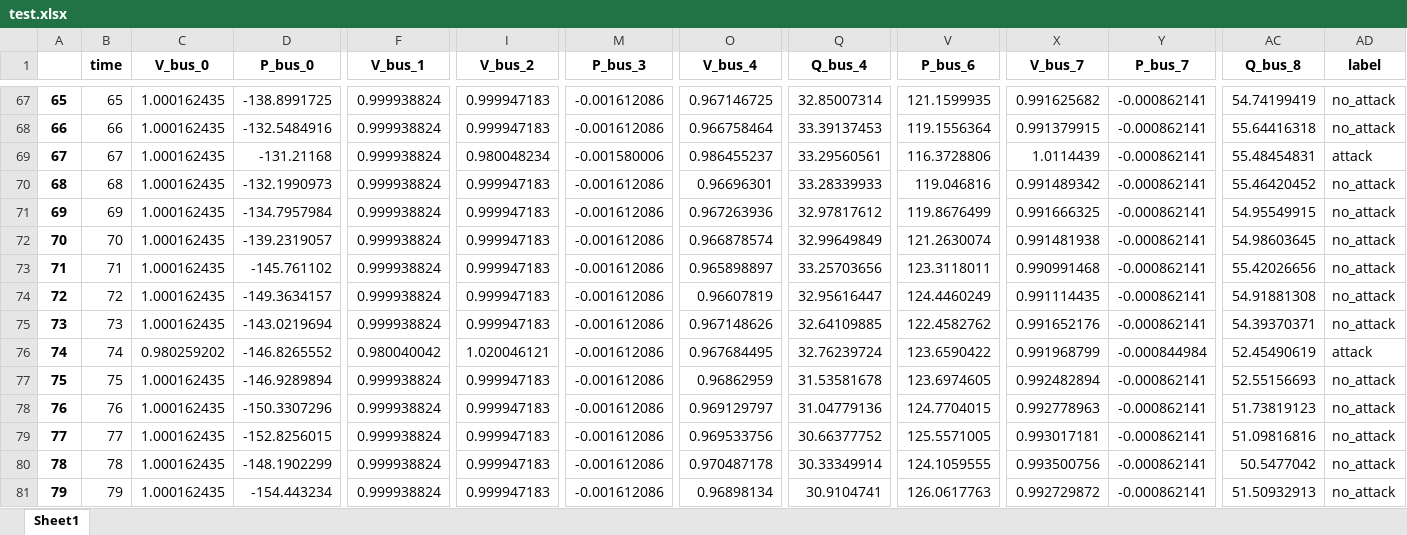
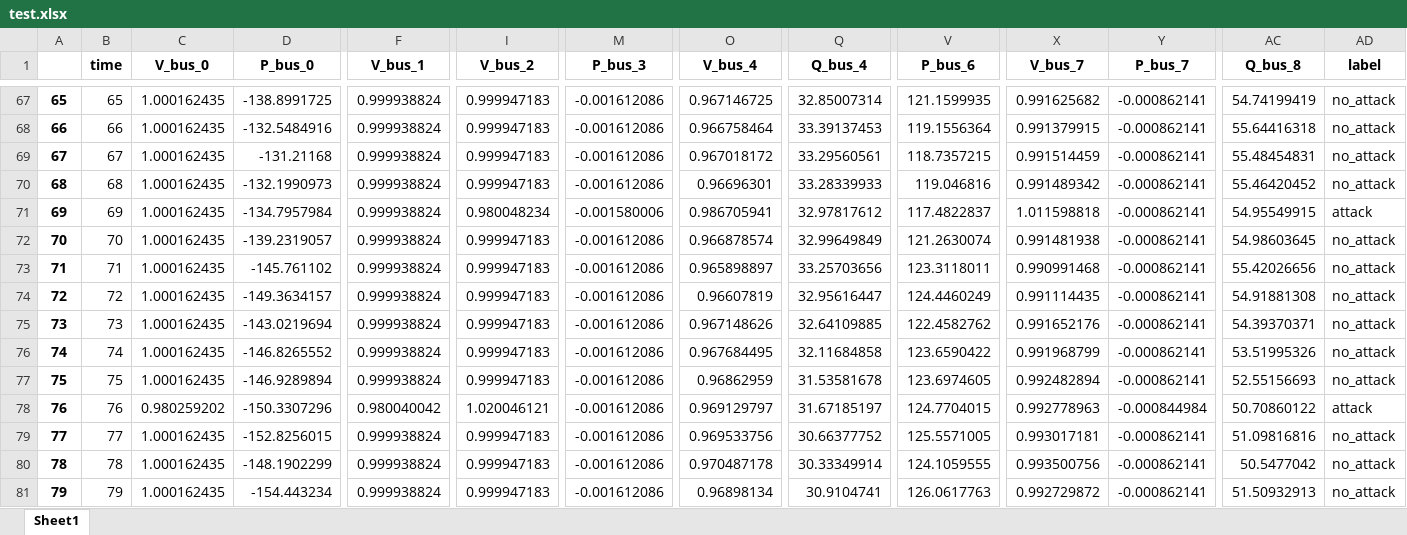
Before and after one commit to fnatvig/FDILAB, an Excel workbook: data_exports/test.xlsx, sheet Sheet1, drawn as a sheet; only a part is shown, gaps mark what is left out; values as stored, in another font and other column widths than the file's, no borders; the diff covers the shown part only; the diff names each change by its address in the sheet, - before the commit and + after, or states it on an @@ line.

```diff
--- a/data_exports/test.xlsx (sheet Sheet1)
+++ b/data_exports/test.xlsx (sheet Sheet1)
-I69 (V_bus_2): 0.980048234
+I69 (V_bus_2): 0.999947183
-M69 (P_bus_3): -0.001580006
+M69 (P_bus_3): -0.001612086
-O69 (V_bus_4): 0.986455237
+O69 (V_bus_4): 0.967018172
-V69 (P_bus_6): 116.3728806
+V69 (P_bus_6): 118.7357215
-X69 (V_bus_7): 1.0114439
+X69 (V_bus_7): 0.991514459
-AD69 (label): attack
+AD69 (label): no_attack
-I71 (V_bus_2): 0.999947183
+I71 (V_bus_2): 0.980048234
-M71 (P_bus_3): -0.001612086
+M71 (P_bus_3): -0.001580006
-O71 (V_bus_4): 0.967263936
+O71 (V_bus_4): 0.986705941
-V71 (P_bus_6): 119.8676499
+V71 (P_bus_6): 117.4822837
-X71 (V_bus_7): 0.991666325
+X71 (V_bus_7): 1.011598818
-AD71 (label): no_attack
+AD71 (label): attack
-C76 (V_bus_0): 0.980259202
+C76 (V_bus_0): 1.000162435
-F76 (V_bus_1): 0.980040042
+F76 (V_bus_1): 0.999938824
-I76 (V_bus_2): 1.020046121
+I76 (V_bus_2): 0.999947183
-Q76 (Q_bus_4): 32.76239724
+Q76 (Q_bus_4): 32.11684858
-Y76 (P_bus_7): -0.000844984
+Y76 (P_bus_7): -0.000862141
-AC76 (Q_bus_8): 52.45490619
+AC76 (Q_bus_8): 53.51995326
-AD76 (label): attack
+AD76 (label): no_attack
-C78 (V_bus_0): 1.000162435
+C78 (V_bus_0): 0.980259202
-F78 (V_bus_1): 0.999938824
+F78 (V_bus_1): 0.980040042
-I78 (V_bus_2): 0.999947183
+I78 (V_bus_2): 1.020046121
-Q78 (Q_bus_4): 31.04779136
+Q78 (Q_bus_4): 31.67185197
-Y78 (P_bus_7): -0.000862141
+Y78 (P_bus_7): -0.000844984
-AC78 (Q_bus_8): 51.73819123
+AC78 (Q_bus_8): 50.70860122
-AD78 (label): no_attack
+AD78 (label): attack
```
Also changed, not shown: 1 added row and 186 edited cells elsewhere in this sheet, 3 other files.
